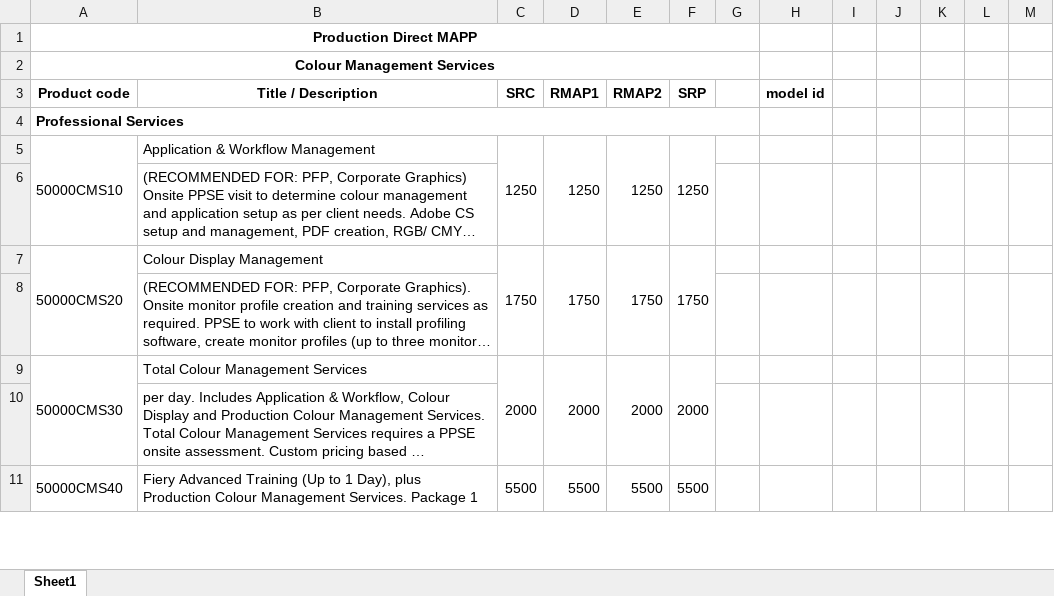
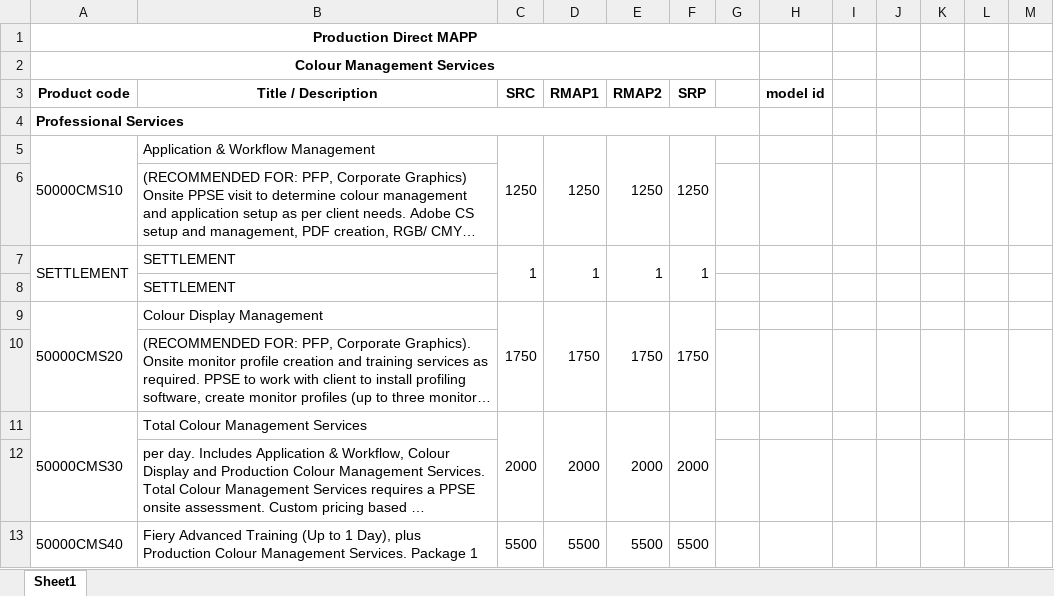
Before and after one commit to ChimeraBlack1/pup2, an Excel workbook: ProdMAPP.xlsx, sheet Sheet1, drawn as a sheet; only a part is shown; long unchanged cells end in …; values as stored, in another font and other column widths than the file's, no borders; the diff names each change by its address in the sheet, - before the commit and + after, or states it on an @@ line.

Commit message:
added in region and no longer write accessory name in column 4

```diff
--- a/ProdMAPP.xlsx (sheet Sheet1)
+++ b/ProdMAPP.xlsx (sheet Sheet1)
+row 7: SETTLEMENT | SETTLEMENT | 1 | 1 | 1 | 1
+row 8:  | SETTLEMENT
```
Also changed, not shown: eqpImportTest1.xlsx, 3 other files.
